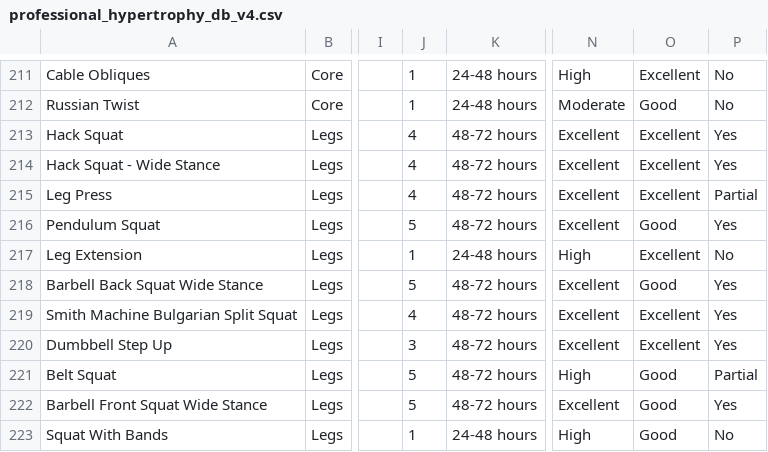
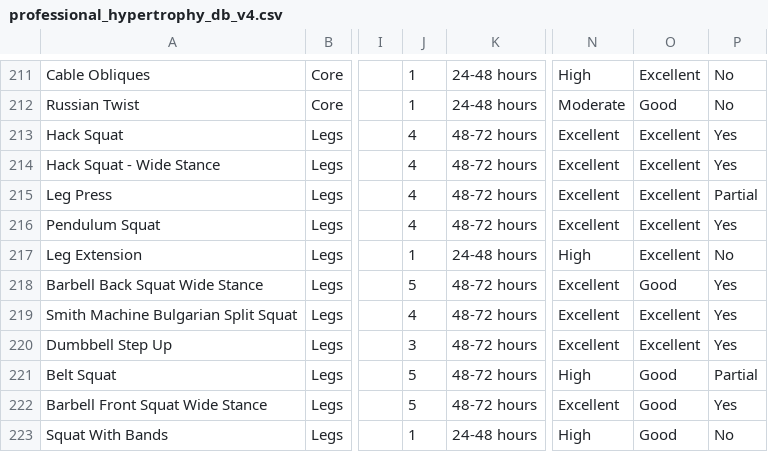
Before and after one commit to Hanibsh/fitness-website, a CSV file: data/professional_hypertrophy_db_v4.csv, drawn as a sheet; only a part is shown, gaps mark what is left out; the diff names each change by its address in the sheet, - before the commit and + after, or states it on an @@ line.

```diff
--- a/data/professional_hypertrophy_db_v4.csv
+++ b/data/professional_hypertrophy_db_v4.csv
-J216: 5
+J216: 4
-O216: Good
+O216: Excellent
```
Also changed, not shown: 4 other files.
